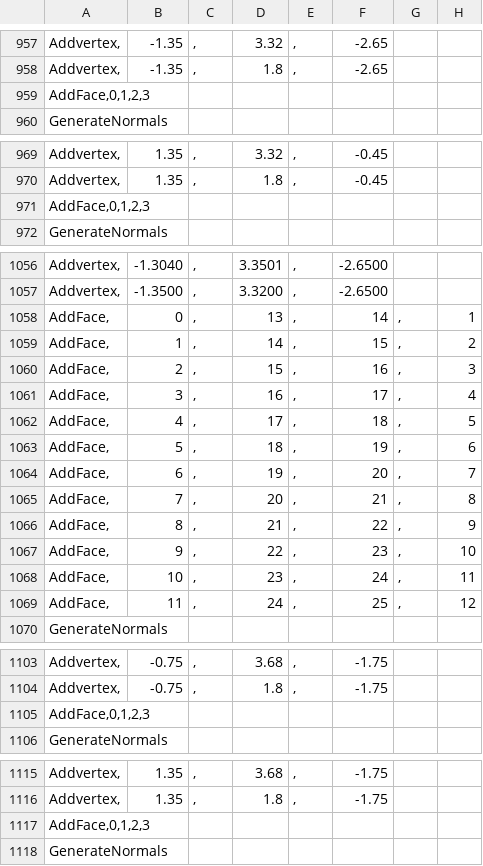
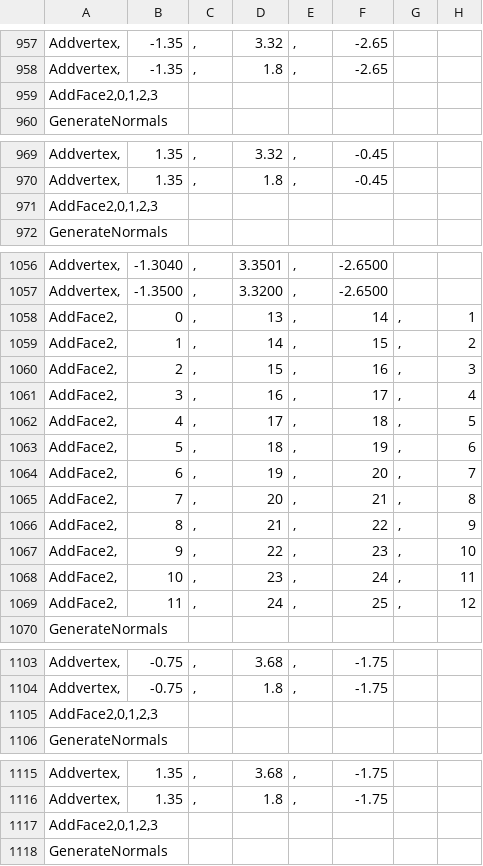
Before and after one commit to zbx1425/mtr-nte, a CSV file: common/src/main/resources/assets/mtrsteamloco/models/d51/d51.csv, drawn as a sheet; only a part is shown, gaps mark what is left out.

```diff
--- a/common/src/main/resources/assets/mtrsteamloco/models/d51/d51.csv
+++ b/common/src/main/resources/assets/mtrsteamloco/models/d51/d51.csv
@@ -958,3 +958,3 @@ Addvertex,	-1.35	,	3.32	,	-2.65
 Addvertex,	-1.35	,	1.8	,	-2.65		
-AddFace,0,1,2,3							
+AddFace2,0,1,2,3							
 GenerateNormals							
@@ -970,3 +970,3 @@ Addvertex,	1.35	,	3.32	,	-0.45
 Addvertex,	1.35	,	1.8	,	-0.45		
-AddFace,0,1,2,3							
+AddFace2,0,1,2,3							
 GenerateNormals							
@@ -1057,14 +1057,14 @@ Addvertex,	-1.3040	,	3.3501	,	-2.6500
 Addvertex,	-1.3500	,	3.3200	,	-2.6500		
-AddFace,	0	,	13	,	14	,	1
-AddFace,	1	,	14	,	15	,	2
-AddFace,	2	,	15	,	16	,	3
-AddFace,	3	,	16	,	17	,	4
-AddFace,	4	,	17	,	18	,	5
-AddFace,	5	,	18	,	19	,	6
-AddFace,	6	,	19	,	20	,	7
-AddFace,	7	,	20	,	21	,	8
-AddFace,	8	,	21	,	22	,	9
-AddFace,	9	,	22	,	23	,	10
-AddFace,	10	,	23	,	24	,	11
-AddFace,	11	,	24	,	25	,	12
+AddFace2,	0	,	13	,	14	,	1
+AddFace2,	1	,	14	,	15	,	2
+AddFace2,	2	,	15	,	16	,	3
+AddFace2,	3	,	16	,	17	,	4
+AddFace2,	4	,	17	,	18	,	5
+AddFace2,	5	,	18	,	19	,	6
+AddFace2,	6	,	19	,	20	,	7
+AddFace2,	7	,	20	,	21	,	8
+AddFace2,	8	,	21	,	22	,	9
+AddFace2,	9	,	22	,	23	,	10
+AddFace2,	10	,	23	,	24	,	11
+AddFace2,	11	,	24	,	25	,	12
 GenerateNormals							
@@ -1104,3 +1104,3 @@ Addvertex,	-0.75	,	3.68	,	-1.75
 Addvertex,	-0.75	,	1.8	,	-1.75		
-AddFace,0,1,2,3							
+AddFace2,0,1,2,3							
 GenerateNormals							
@@ -1116,3 +1116,3 @@ Addvertex,	1.35	,	3.68	,	-1.75
 Addvertex,	1.35	,	1.8	,	-1.75		
-AddFace,0,1,2,3							
+AddFace2,0,1,2,3							
 GenerateNormals							
```
Also changed, not shown: 6 other files.
